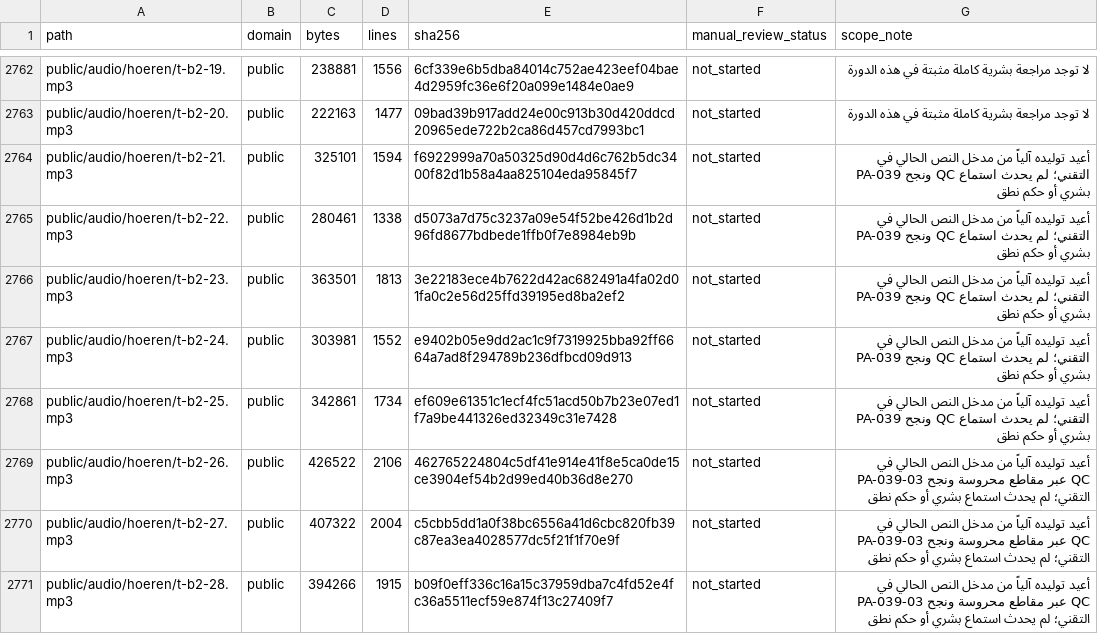
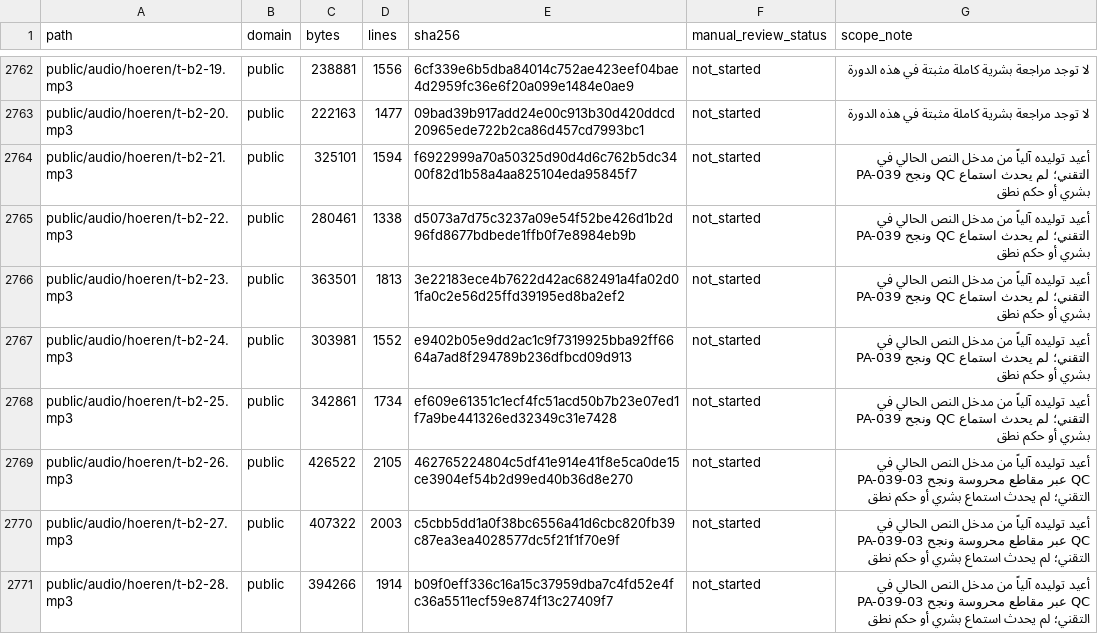
Before and after one commit to naderba69/wegb2, a CSV file: docs/PEDAGOGICAL_AUDIT_FILE_INVENTORY_2026-11-04.csv, drawn as a sheet; only a part is shown, gaps mark what is left out; the diff covers the shown part only.

```diff
--- a/docs/PEDAGOGICAL_AUDIT_FILE_INVENTORY_2026-11-04.csv
+++ b/docs/PEDAGOGICAL_AUDIT_FILE_INVENTORY_2026-11-04.csv
@@ -2768,4 +2768,4 @@ public/audio/hoeren/t-b2-24.mp3,public,303981,1552,e9402b05e9dd2ac1c9f7319925bba
 public/audio/hoeren/t-b2-25.mp3,public,342861,1734,ef609e61351c1ecf4fc51acd50b7b23e07ed1f7a9be441326ed32349c31e7428,not_started,أعيد توليده آلياً من مدخل النص الحالي في PA-039 ونجح QC التقني؛ لم يحدث استماع بشري أو حكم نطق
-public/audio/hoeren/t-b2-26.mp3,public,426522,2106,462765224804c5df41e914e41f8e5ca0de15ce3904ef54b2d99ed40b36d8e270,not_started,أعيد توليده آلياً من مدخل النص الحالي في PA-039-03 عبر مقاطع محروسة ونجح QC التقني؛ لم يحدث استماع بشري أو حكم نطق
-public/audio/hoeren/t-b2-27.mp3,public,407322,2004,c5cbb5dd1a0f38bc6556a41d6cbc820fb39c87ea3ea4028577dc5f21f1f70e9f,not_started,أعيد توليده آلياً من مدخل النص الحالي في PA-039-03 عبر مقاطع محروسة ونجح QC التقني؛ لم يحدث استماع بشري أو حكم نطق
-public/audio/hoeren/t-b2-28.mp3,public,394266,1915,b09f0eff336c16a15c37959dba7c4fd52e4fc36a5511ecf59e874f13c27409f7,not_started,أعيد توليده آلياً من مدخل النص الحالي في PA-039-03 عبر مقاطع محروسة ونجح QC التقني؛ لم يحدث استماع بشري أو حكم نطق
+public/audio/hoeren/t-b2-26.mp3,public,426522,2105,462765224804c5df41e914e41f8e5ca0de15ce3904ef54b2d99ed40b36d8e270,not_started,أعيد توليده آلياً من مدخل النص الحالي في PA-039-03 عبر مقاطع محروسة ونجح QC التقني؛ لم يحدث استماع بشري أو حكم نطق
+public/audio/hoeren/t-b2-27.mp3,public,407322,2003,c5cbb5dd1a0f38bc6556a41d6cbc820fb39c87ea3ea4028577dc5f21f1f70e9f,not_started,أعيد توليده آلياً من مدخل النص الحالي في PA-039-03 عبر مقاطع محروسة ونجح QC التقني؛ لم يحدث استماع بشري أو حكم نطق
+public/audio/hoeren/t-b2-28.mp3,public,394266,1914,b09f0eff336c16a15c37959dba7c4fd52e4fc36a5511ecf59e874f13c27409f7,not_started,أعيد توليده آلياً من مدخل النص الحالي في PA-039-03 عبر مقاطع محروسة ونجح QC التقني؛ لم يحدث استماع بشري أو حكم نطق
```
Also changed, not shown: 1 added row and 58 edited cells elsewhere in this file, 16 other files.
